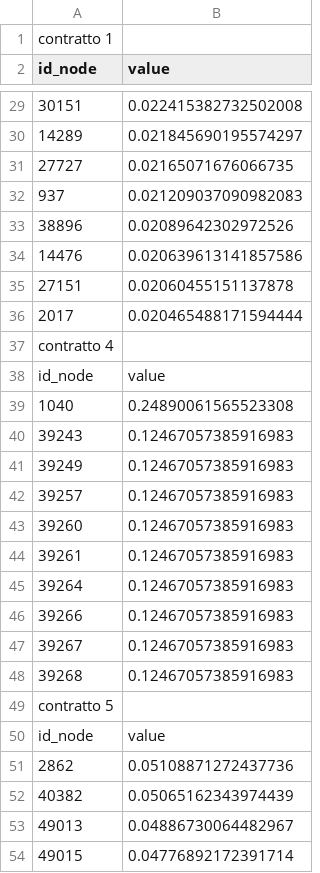
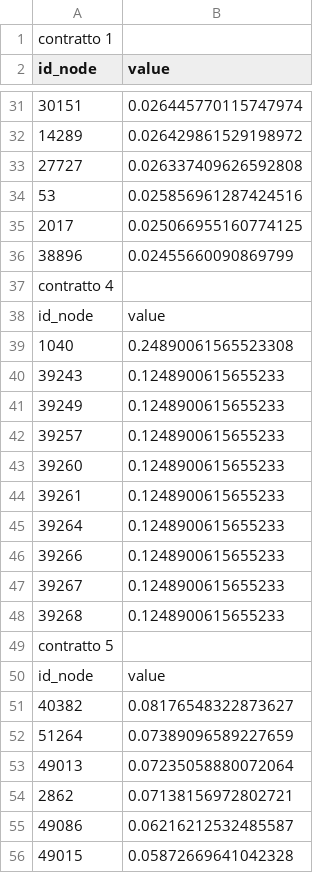
Before and after one commit to lilf4p/tesi-analisi-token, a CSV file: risultati_analisi/cen_closeness.csv, drawn as a sheet; only a part is shown, gaps mark what is left out; removed rows and columns are numbered as before the commit, all else as after; the diff covers the shown part only; the diff names each change by its address in the sheet, - before the commit and + after, or states it on an @@ line.

```diff
--- a/risultati_analisi/cen_closeness.csv
+++ b/risultati_analisi/cen_closeness.csv
-B31 (value): 0.022415382732502008
+B31 (value): 0.026445770115747974
-B32 (value): 0.021845690195574297
+B32 (value): 0.026429861529198972
-B33 (value): 0.02165071676066735
+B33 (value): 0.026337409626592808
-row 32: 937 | 0.021209037090982083
-row 33: 38896 | 0.02089642302972526
-row 34: 14476 | 0.020639613141857586
-row 35: 27151 | 0.02060455151137878
+row 34: 53 | 0.025856961287424516
-B35 (value): 0.020465488171594444
+B35 (value): 0.025066955160774125
+row 36: 38896 | 0.02455660090869799
-B40:B48 (value): 0.12467057385916983
+B40:B48 (value): 0.1248900615655233
-row 51: 2862 | 0.05108871272437736
-B51 (value): 0.05065162343974439
+B51 (value): 0.08176548322873627
+row 52: 51264 | 0.07389096589227659
-B53 (value): 0.04886730064482967
+B53 (value): 0.07235058880072064
+row 54: 2862 | 0.07138156972802721
+row 55: 49086 | 0.06216212532485587
-B56 (value): 0.04776892172391714
+B56 (value): 0.05872669641042328
```
Also changed, not shown: 18 added rows, 18 removed rows and 55 edited cells elsewhere in this file, risultati_analisi/cen_betweenness.csv, 6 other files.
